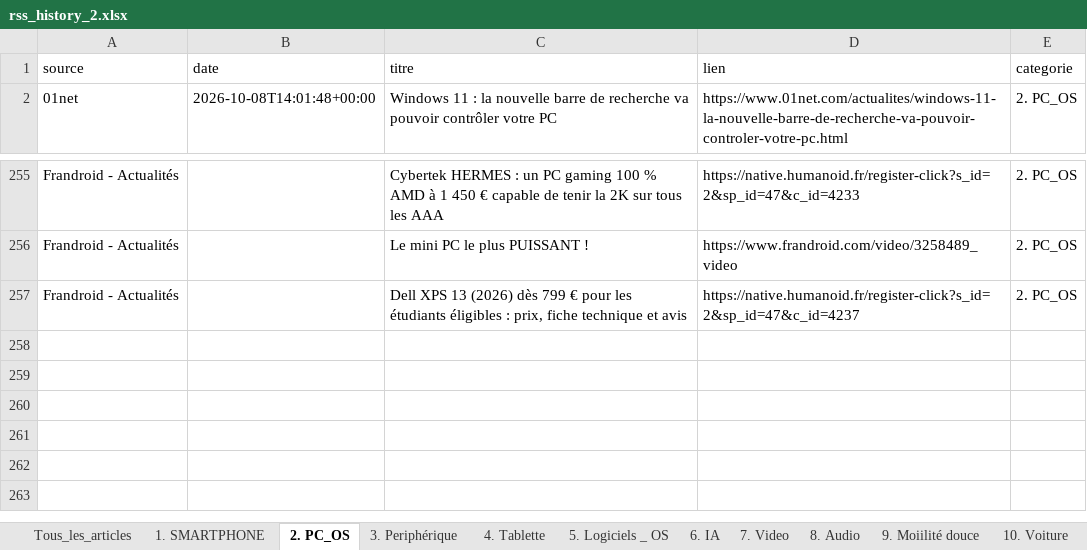
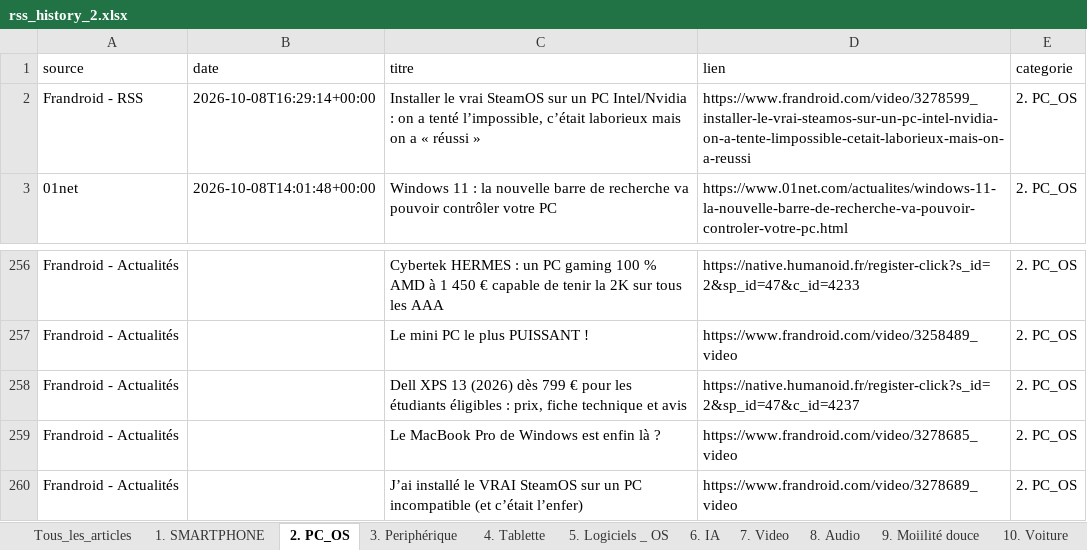
Before and after one commit to djhadef-star/rss-categories, an Excel workbook: output/rss_history_2.xlsx, sheet 2. PC_OS, drawn as a sheet; only a part is shown, gaps mark what is left out; values as stored, in another font and other column widths than the file's, no borders; the diff names each change by its address in the sheet, - before the commit and + after, or states it on an @@ line.

```diff
--- a/output/rss_history_2.xlsx (sheet 2. PC_OS)
+++ b/output/rss_history_2.xlsx (sheet 2. PC_OS)
+row 2: Frandroid - RSS | 2026-10-08T16:29:14+00:00 | Installer le vrai SteamOS sur un PC Intel/Nvidia : on a tenté l’impossible, c’était laborieux mais on a « réussi » | https://www.frandroid.com/video/3278599_installer-le-vrai-steamos-sur-un-pc-intel-nvidia-on-a-tente-limpossible-cetait-laborieux-mais-on-a-reussi | 2. PC_OS
+row 259: Frandroid - Actualités |  | Le MacBook Pro de Windows est enfin là ? | https://www.frandroid.com/video/3278685_video | 2. PC_OS
+row 260: Frandroid - Actualités |  | J’ai installé le VRAI SteamOS sur un PC incompatible (et c’était l’enfer) | https://www.frandroid.com/video/3278689_video | 2. PC_OS
```
Also changed, not shown: sheet Tous_les_articles, sheet 16. ludique, sheet 6. IA, sheet 3. Periphérique, sheet 1. SMARTPHONE, sheet NON_CLASSE, 3 more sheets, 3 other files.
